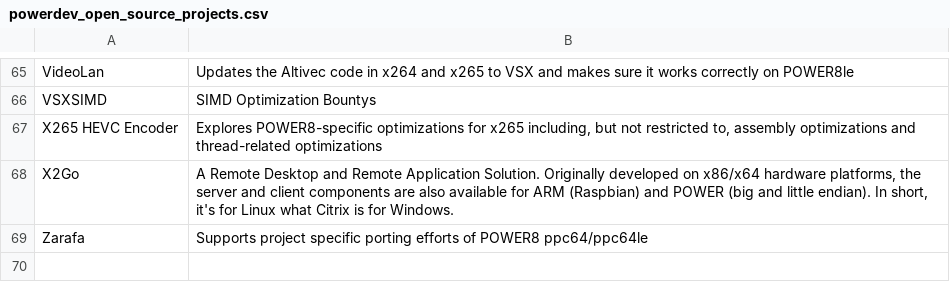
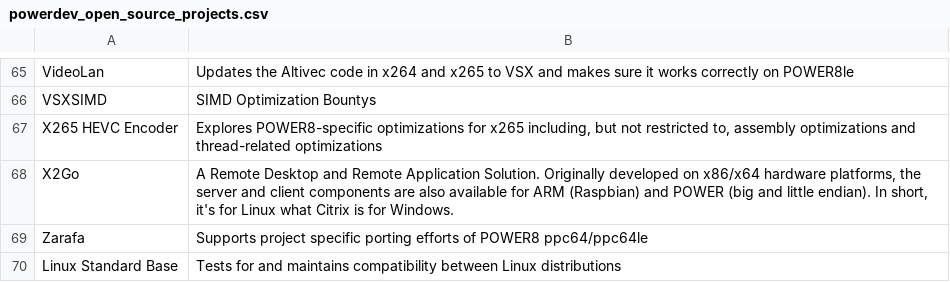
Before and after one commit to osuosl/osuosl-pelican, a CSV file: content/services/csv/powerdev_open_source_projects.csv, drawn as a sheet; only a part is shown, gaps mark what is left out; the diff names each change by its address in the sheet, - before the commit and + after, or states it on an @@ line.

Commit message:
Add LSB to list of powerdev projects

```diff
--- a/content/services/csv/powerdev_open_source_projects.csv
+++ b/content/services/csv/powerdev_open_source_projects.csv
+row 70: Linux Standard Base | Tests for and maintains compatibility between Linux distributions
```
Also changed, not shown: 1 other file.
